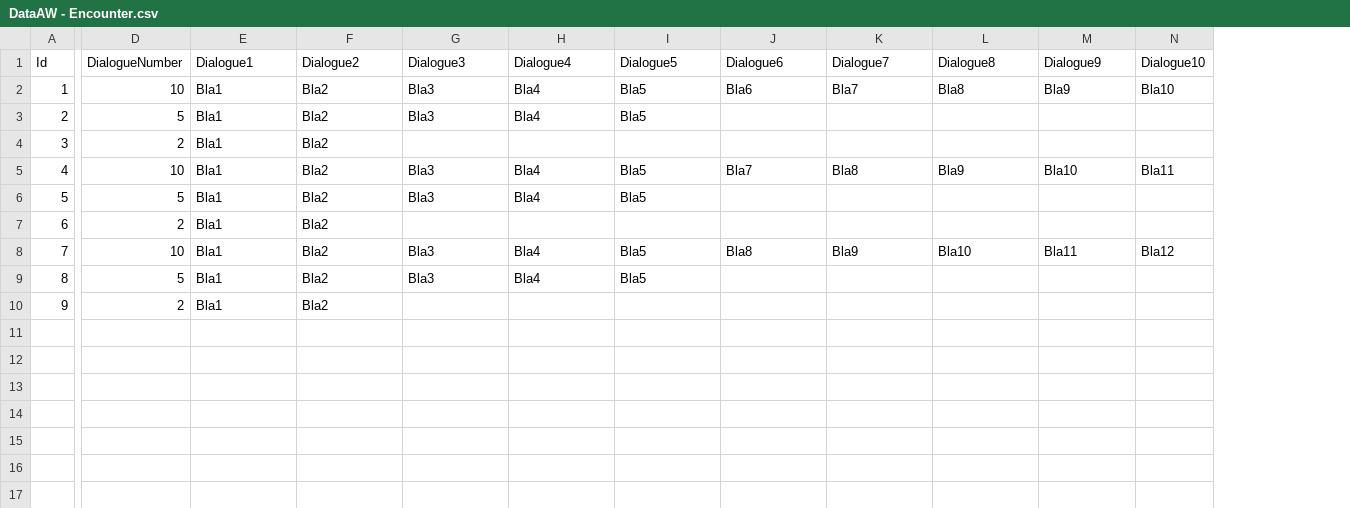
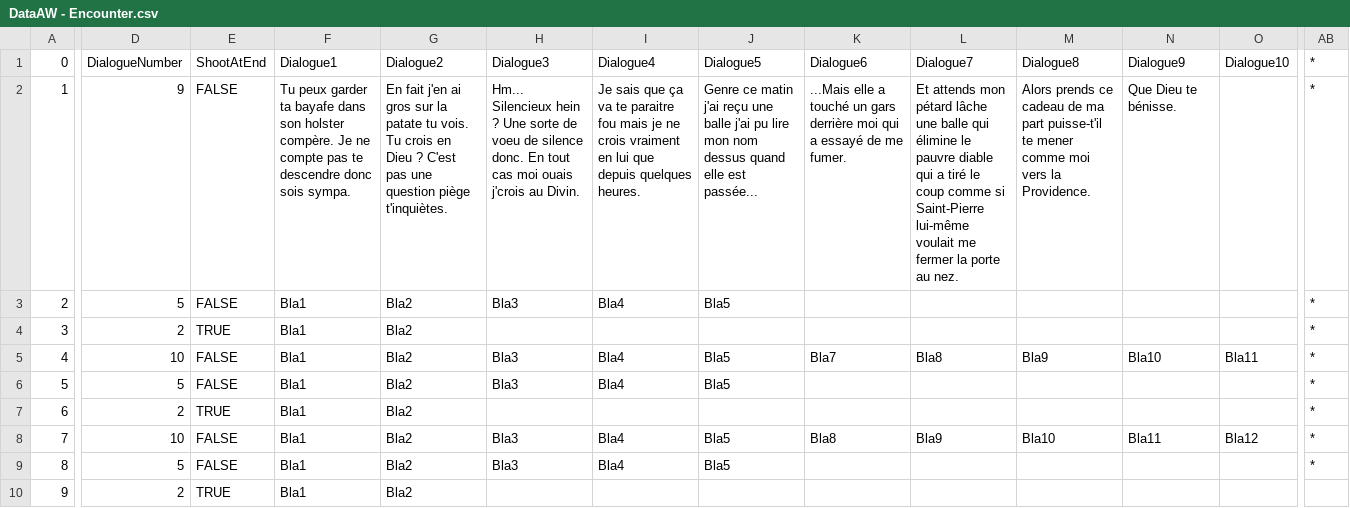
Before and after one commit to trinytia/AbandonWest, a CSV file: AbandonWest/Assets/DataTable/DataAW - Encounter.csv, drawn as a sheet; only a part is shown, gaps mark what is left out; addresses are those after the commit; the diff names each change by its address in the sheet, - before the commit and + after, or states it on an @@ line.

```diff
--- a/AbandonWest/Assets/DataTable/DataAW - Encounter.csv
+++ b/AbandonWest/Assets/DataTable/DataAW - Encounter.csv
+column E, rows 1-10: ShootAtEnd | FALSE | FALSE | TRUE | FALSE | FALSE | TRUE | FALSE | FALSE | TRUE
+column AB, rows 1-9: all *
-A1: Id
+A1: 0
-D2: 10
+D2: 9
-F2: Bla1
+F2: Tu peux garder ta bayafe dans son holster compère. Je ne compte pas te descendre donc sois sympa.
-G2: Bla2
+G2: En fait j'en ai gros sur la patate tu vois. Tu crois en Dieu ? C'est pas une question piège t'inquiètes.
-H2: Bla3
+H2: Hm... Silencieux hein ? Une sorte de voeu de silence donc. En tout cas moi ouais j'crois au Divin.
-I2: Bla4
+I2: Je sais que ça va te paraitre fou mais je ne crois vraiment en lui que depuis quelques heures.
-J2: Bla5
+J2: Genre ce matin j'ai reçu une balle j'ai pu lire mon nom dessus quand elle est passée...
-K2: Bla6
+K2: ...Mais elle a touché un gars derrière moi qui a essayé de me fumer.
-L2: Bla7
+L2: Et attends mon pétard lâche une balle qui élimine le pauvre diable qui a tiré le coup comme si Saint-Pierre lui-même voulait me fermer la porte au nez.
-M2: Bla8
+M2: Alors prends ce cadeau de ma part puisse-t'il te mener comme moi vers la Providence.
-N2: Bla9
+N2: Que Dieu te bénisse.
-O2: Bla10
+O2: (empty)
```
Also changed, not shown: 9 other files.
